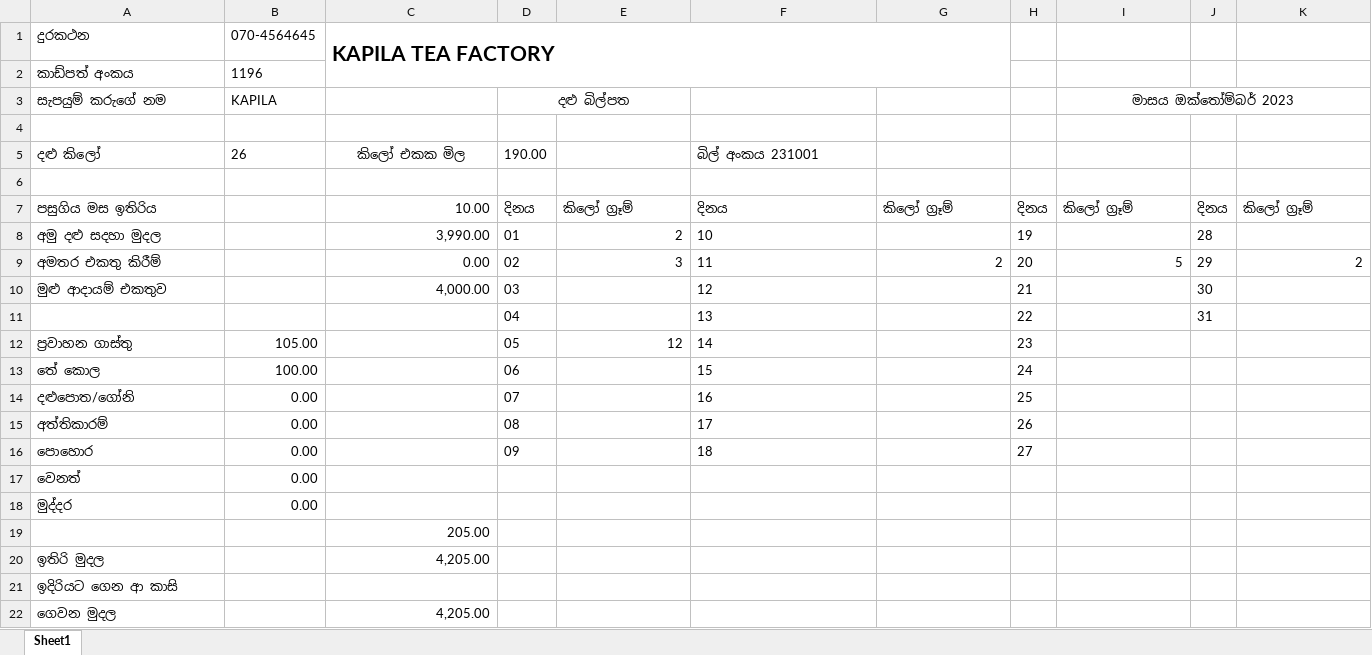
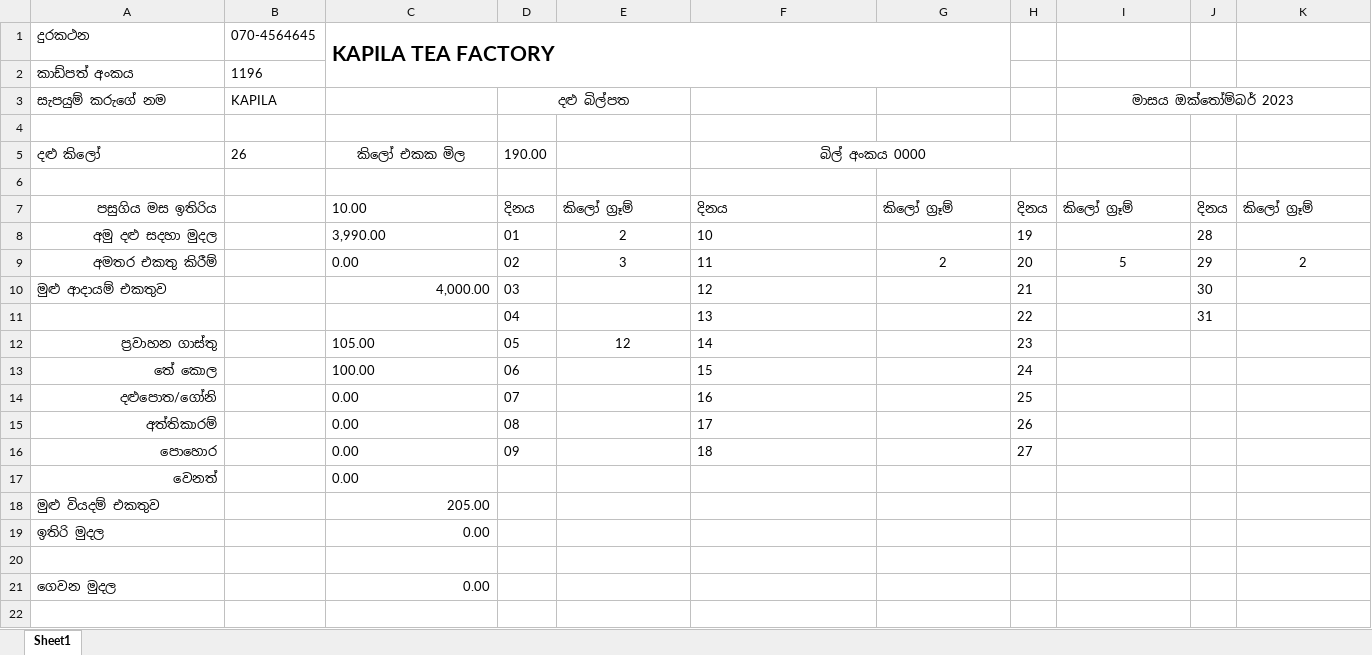
Before and after one commit to sthmu/Tea-Supplier-Bill-Standalone, an Excel workbook: src/main/resources/invoice/invoice.xlsx, sheet Sheet1, drawn as a sheet; values as stored, in another font and other column widths than the file's, no borders; charts and pictures not drawn; removed rows and columns are numbered as before the commit, all else as after; the diff names each change by its address in the sheet, - before the commit and + after, or states it on an @@ line.

Commit message:
need to improve the method printBill to create the kgTable ..
so far so good

```diff
--- a/src/main/resources/invoice/invoice.xlsx (sheet Sheet1)
+++ b/src/main/resources/invoice/invoice.xlsx (sheet Sheet1)
-F5: බිල් අංකය 231001
+F5: බිල් අංකය 0000
-F5 alignment: left
+F5 alignment: center
+F5:H5 merged
-A7:A9 alignment: left
+A7:A9 alignment: right
-C7:C9 alignment: right
+C7:C9 alignment: left
-E8:E9 alignment: right
+E8:E9 alignment: center
-G9 alignment: right
+G9 alignment: center
-I9 alignment: right
+I9 alignment: center
-K9 alignment: right
+K9 alignment: center
-A12:A17 alignment: left
+A12:A17 alignment: right
-B12 (070-4564645): 105.00
+B12 (070-4564645): (empty)
-C12 (KAPILA TEA FACTORY): (empty)
+C12 (KAPILA TEA FACTORY): 105.00
-E12 alignment: right
+E12 alignment: center
-B13 (070-4564645): 100.00
+B13 (070-4564645): (empty)
-C13 (KAPILA TEA FACTORY): (empty)
+C13 (KAPILA TEA FACTORY): 100.00
-B14:B17 (070-4564645): 0.00
+B14:B17 (070-4564645): (empty)
-C14:C17 (KAPILA TEA FACTORY): (empty)
+C14:C17 (KAPILA TEA FACTORY): 0.00
-row 18: මුද්දර | 0.00
-A18 (දුරකථන): (empty)
+A18 (දුරකථන): මුළු වියදම් එකතුව
-C19 (KAPILA TEA FACTORY): 4,205.00
+C19 (KAPILA TEA FACTORY): 0.00
-A20 (දුරකථන): ඉදිරියට ගෙන ආ කාසි
+A20 (දුරකථන): (empty)
-C21 (KAPILA TEA FACTORY): 4,205.00
+C21 (KAPILA TEA FACTORY): 0.00
```
Also changed, not shown: formulas that keep their value, charts or pictures, 2 other files.
